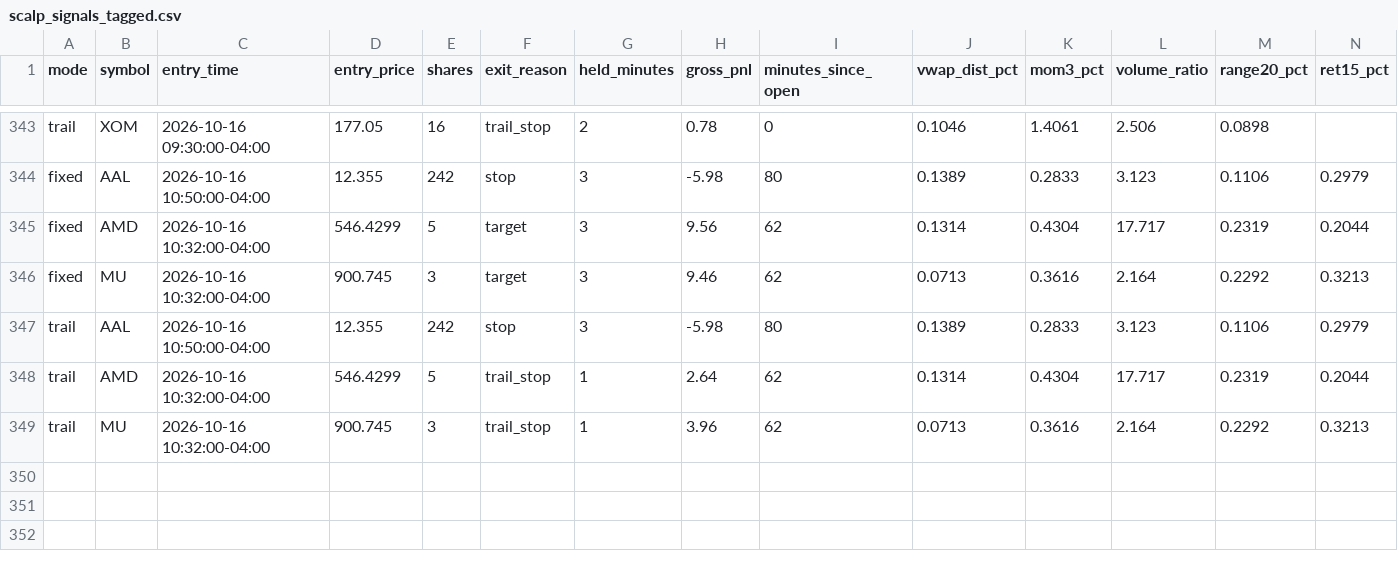
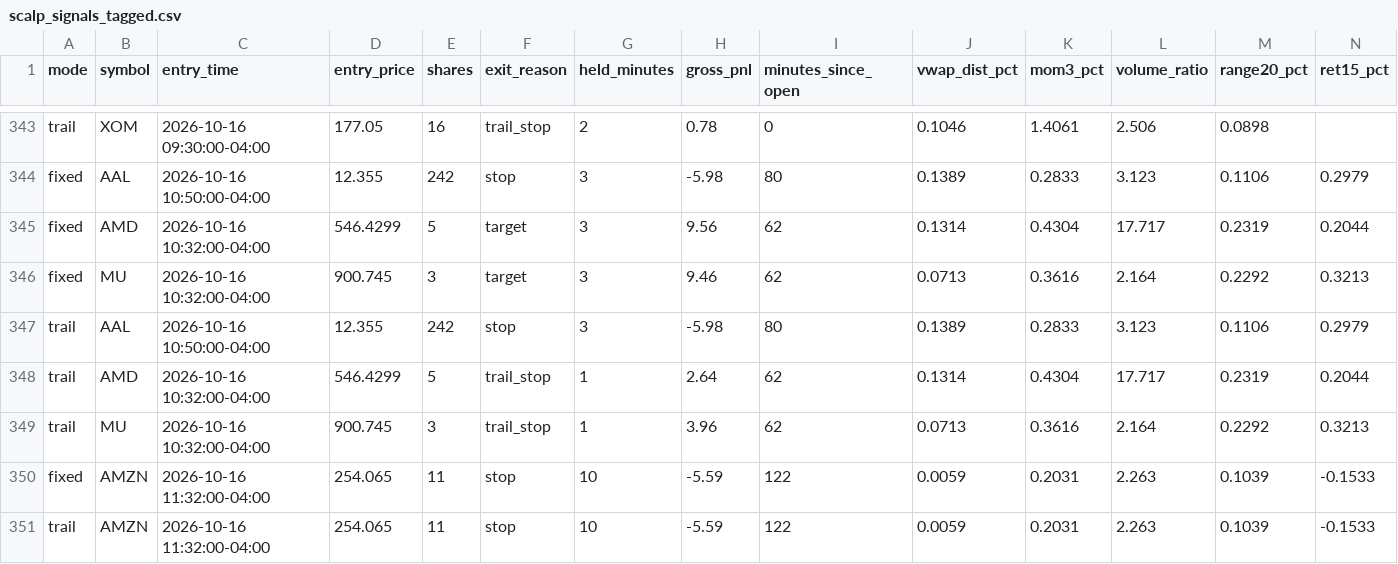
Before and after one commit to njdfan1711-cpu/Fin, a CSV file: scalping/scalp_signals_tagged.csv, drawn as a sheet; only a part is shown, gaps mark what is left out; rows hold the shown columns only; the diff names each change by its address in the sheet, - before the commit and + after, or states it on an @@ line.

```diff
--- a/scalping/scalp_signals_tagged.csv
+++ b/scalping/scalp_signals_tagged.csv
+row 350: fixed | AMZN | 2026-10-16 11:32:00-04:00 | 254.065 | 11 | stop | 10 | -5.59 | 122 | 0.0059 | 0.2031 | 2.263 | 0.1039 | -0.1533
+row 351: trail | AMZN | 2026-10-16 11:32:00-04:00 | 254.065 | 11 | stop | 10 | -5.59 | 122 | 0.0059 | 0.2031 | 2.263 | 0.1039 | -0.1533
```
Also changed, not shown: scalping/scalp_backtest_trades.csv, scalping/scalp_backtest_trail_trades.csv, 4 other files.
